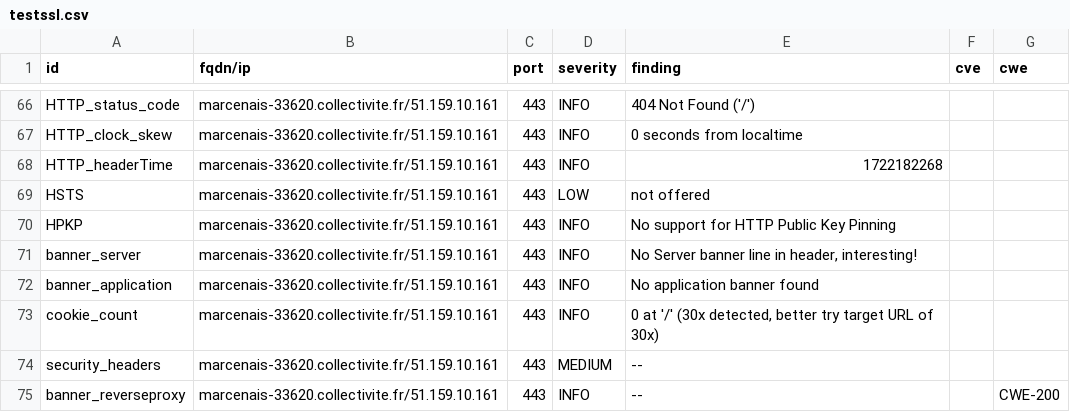
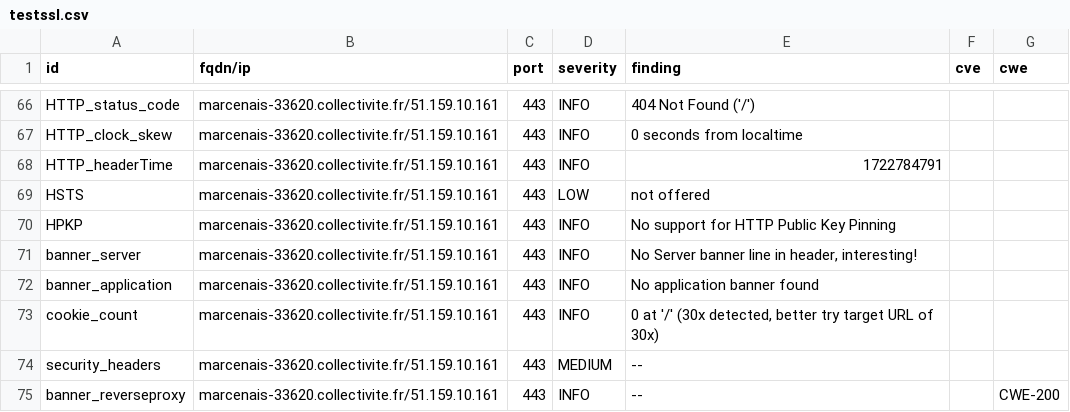
Before and after one commit to julienracine/dashlord, a CSV file: results/aHR0cHM6Ly9tYXJjZW5haXMtMzM2MjAuY29sbGVjdGl2aXRlLmZy/testssl.csv, drawn as a sheet; only a part is shown, gaps mark what is left out.

```diff
--- a/results/aHR0cHM6Ly9tYXJjZW5haXMtMzM2MjAuY29sbGVjdGl2aXRlLmZy/testssl.csv
+++ b/results/aHR0cHM6Ly9tYXJjZW5haXMtMzM2MjAuY29sbGVjdGl2aXRlLmZy/testssl.csv
@@ -67,3 +67,3 @@
 "HTTP_clock_skew","marcenais-33620.collectivite.fr/51.159.10.161","443","INFO","0 seconds from localtime","",""
-"HTTP_headerTime","marcenais-33620.collectivite.fr/51.159.10.161","443","INFO","1722182268","",""
+"HTTP_headerTime","marcenais-33620.collectivite.fr/51.159.10.161","443","INFO","1722784791","",""
 "HSTS","marcenais-33620.collectivite.fr/51.159.10.161","443","LOW","not offered","",""
```
Also changed, not shown: 8 other files.
